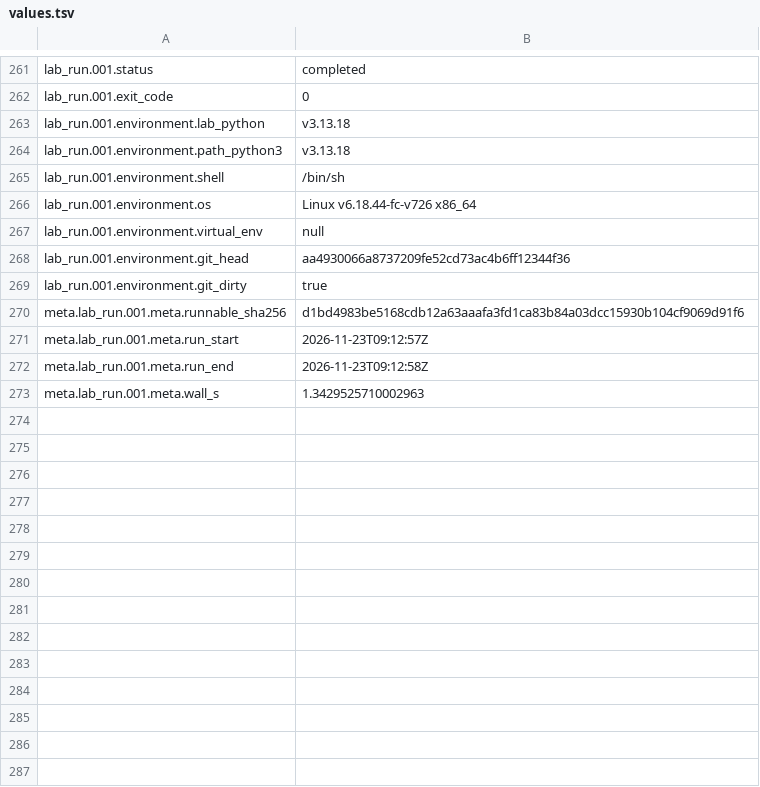
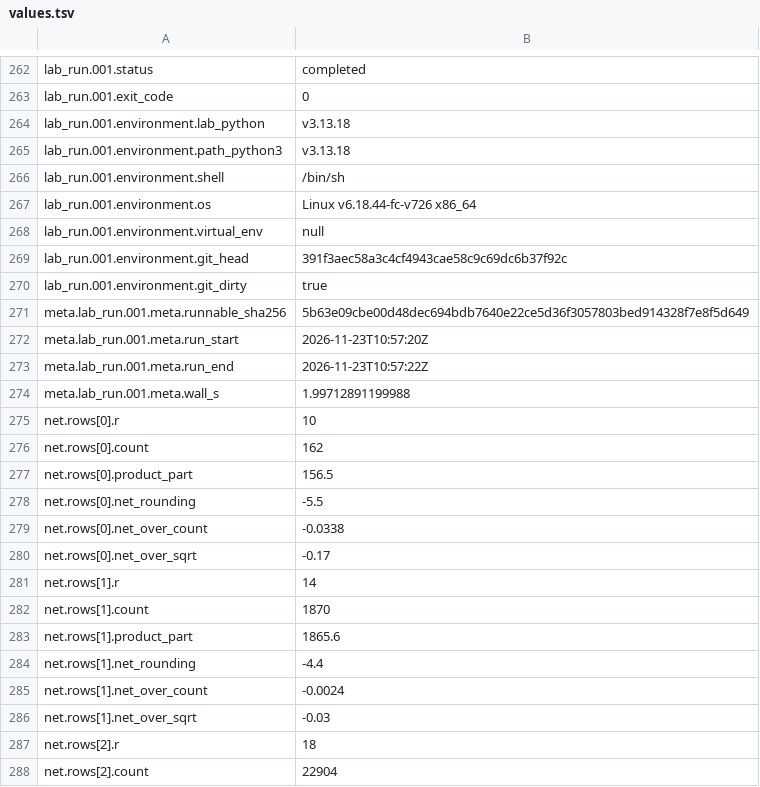
Before and after one commit to juliansambranojr/Primebeat_081426, a TSV file: units/0475-the-half-carries-the-row/values.tsv, drawn as a sheet; only a part is shown, gaps mark what is left out; the diff covers the shown part only.

```diff
--- a/units/0475-the-half-carries-the-row/values.tsv
+++ b/units/0475-the-half-carries-the-row/values.tsv
@@ -267,7 +268,21 @@ lab_run.001.environment.os	"Linux v6.18.44-fc-v726 x86_64"
 lab_run.001.environment.virtual_env	null
-lab_run.001.environment.git_head	"aa4930066a8737209fe52cd73ac4b6ff12344f36"
+lab_run.001.environment.git_head	"391f3aec58a3c4cf4943cae58c9c69dc6b37f92c"
 lab_run.001.environment.git_dirty	true
-meta.lab_run.001.meta.runnable_sha256	"d1bd4983be5168cdb12a63aaafa3fd1ca83b84a03dcc15930b104cf9069d91f6"
-meta.lab_run.001.meta.run_start	"2026-11-23T09:12:57Z"
-meta.lab_run.001.meta.run_end	"2026-11-23T09:12:58Z"
-meta.lab_run.001.meta.wall_s	1.3429525710002963
+meta.lab_run.001.meta.runnable_sha256	"5b63e09cbe00d48dec694bdb7640e22ce5d36f3057803bed914328f7e8f5d649"
+meta.lab_run.001.meta.run_start	"2026-11-23T10:57:20Z"
+meta.lab_run.001.meta.run_end	"2026-11-23T10:57:22Z"
+meta.lab_run.001.meta.wall_s	1.99712891199988
+net.rows[0].r	10
+net.rows[0].count	162
+net.rows[0].product_part	156.5
+net.rows[0].net_rounding	-5.5
+net.rows[0].net_over_count	-0.0338
+net.rows[0].net_over_sqrt	-0.17
+net.rows[1].r	14
+net.rows[1].count	1870
+net.rows[1].product_part	1865.6
+net.rows[1].net_rounding	-4.4
+net.rows[1].net_over_count	-0.0024
+net.rows[1].net_over_sqrt	-0.03
+net.rows[2].r	18
+net.rows[2].count	22904
```
Also changed, not shown: 35 added rows and 1 edited cell elsewhere in this file, 9 other files.
